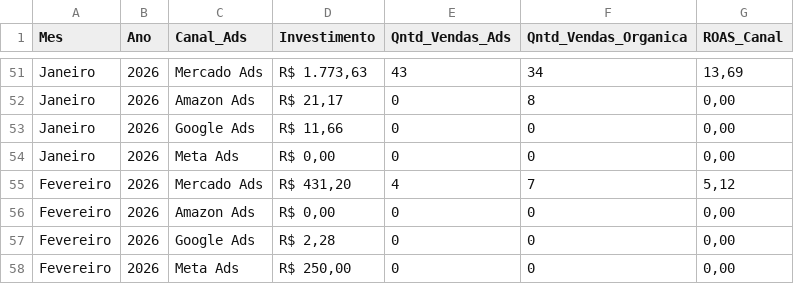
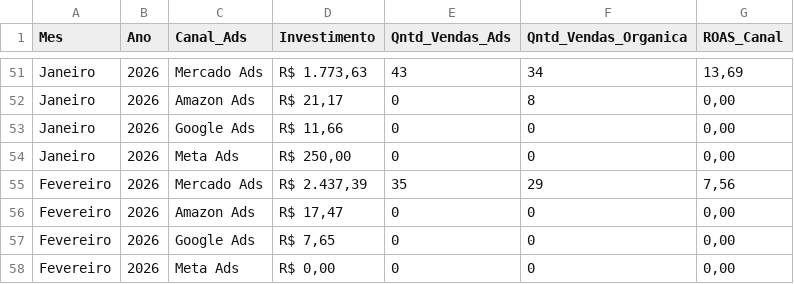
Before and after one commit to shiva-bioart/dashboard, a CSV file: ads.csv, drawn as a sheet; only a part is shown, gaps mark what is left out.

Commit message:
Add files via upload
Atualizado dados de Fevereiro de 2026

```diff
--- a/ads.csv
+++ b/ads.csv
@@ -53,6 +53,6 @@ Janeiro,2026,Amazon Ads,"R$ 21,17",0,8,"0,00"
 Janeiro,2026,Google Ads,"R$ 11,66",0,0,"0,00"
-Janeiro,2026,Meta Ads,"R$ 0,00",0,0,"0,00"
-Fevereiro,2026,Mercado Ads,"R$ 431,20",4,7,"5,12"
-Fevereiro,2026,Amazon Ads,"R$ 0,00",0,0,"0,00"
-Fevereiro,2026,Google Ads,"R$ 2,28",0,0,"0,00"
-Fevereiro,2026,Meta Ads,"R$ 250,00",0,0,"0,00"
+Janeiro,2026,Meta Ads,"R$ 250,00",0,0,"0,00"
+Fevereiro,2026,Mercado Ads,"R$ 2.437,39",35,29,"7,56"
+Fevereiro,2026,Amazon Ads,"R$ 17,47",0,0,"0,00"
+Fevereiro,2026,Google Ads,"R$ 7,65",0,0,"0,00"
+Fevereiro,2026,Meta Ads,"R$ 0,00",0,0,"0,00"
```
